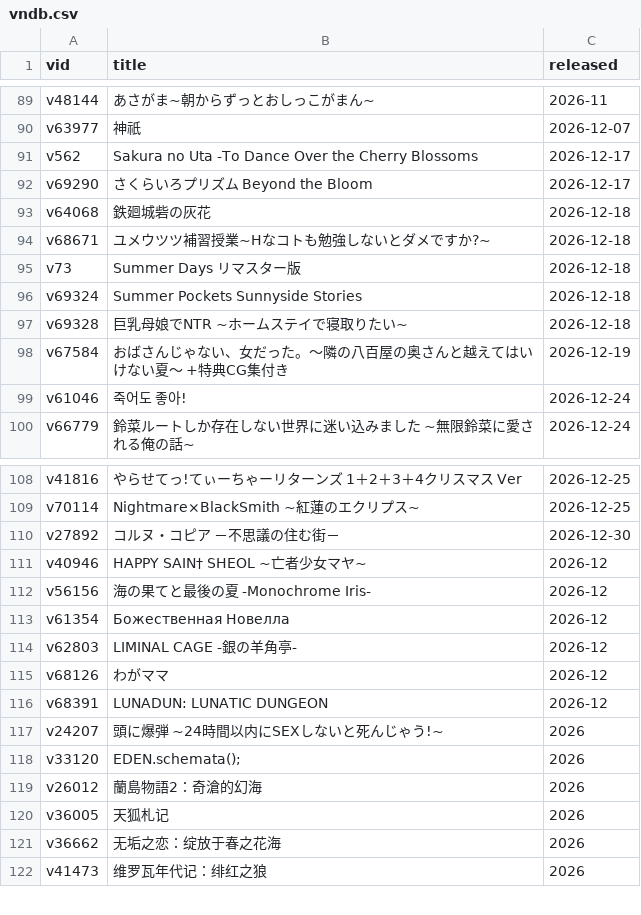
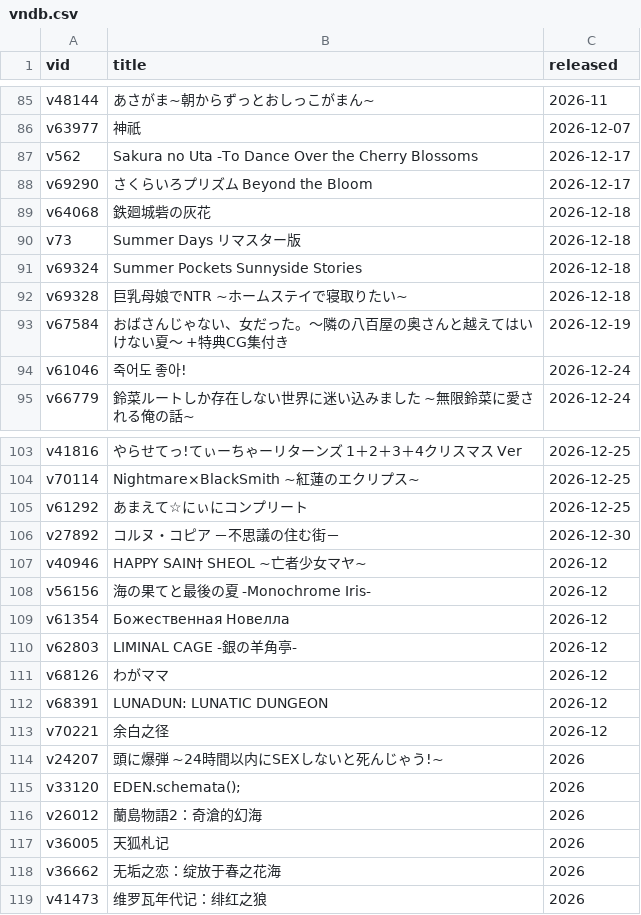
Before and after one commit to Vinfall/VNDB-Calendar, a CSV file: output/vndb.csv, drawn as a sheet; only a part is shown, gaps mark what is left out; removed rows and columns are numbered as before the commit, all else as after; the diff covers the shown part only; the diff names each change by its address in the sheet, - before the commit and + after, or states it on an @@ line.

```diff
--- a/output/vndb.csv
+++ b/output/vndb.csv
-row 94: v68671 | ユメウツツ補習授業~Hなコトも勉強しないとダメですか?~ | 2026-12-18
+row 105: v61292 | あまえて☆にぃにコンプリート | 2026-12-25
+row 113: v70221 | 余白之径 | 2026-12
```
Also changed, not shown: 7 added rows and 7 removed rows elsewhere in this file, 2 other files.
